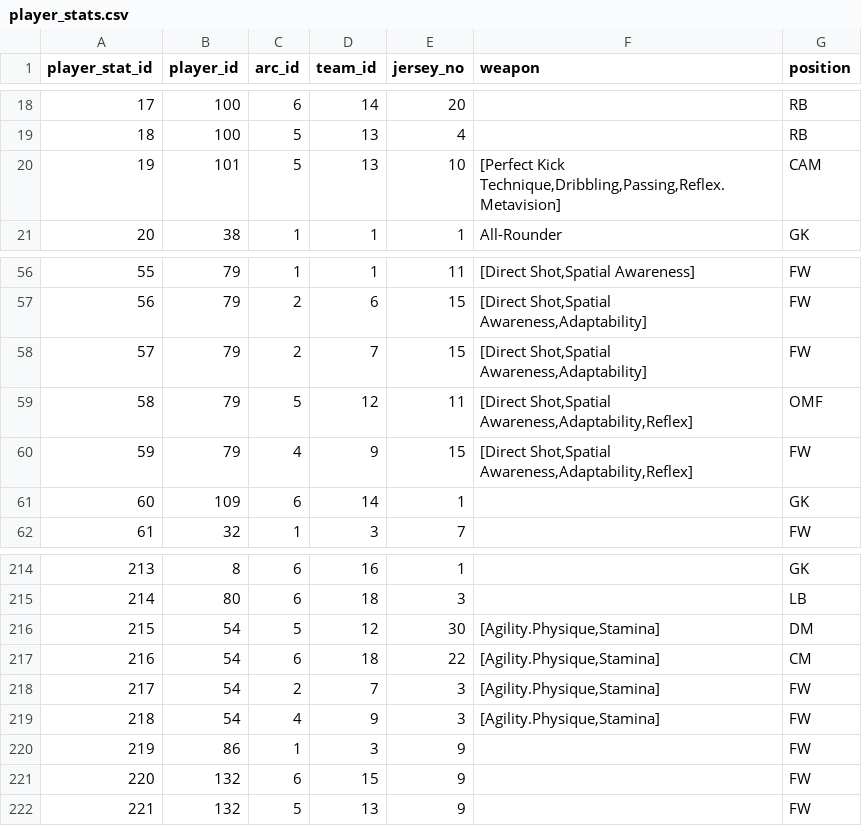
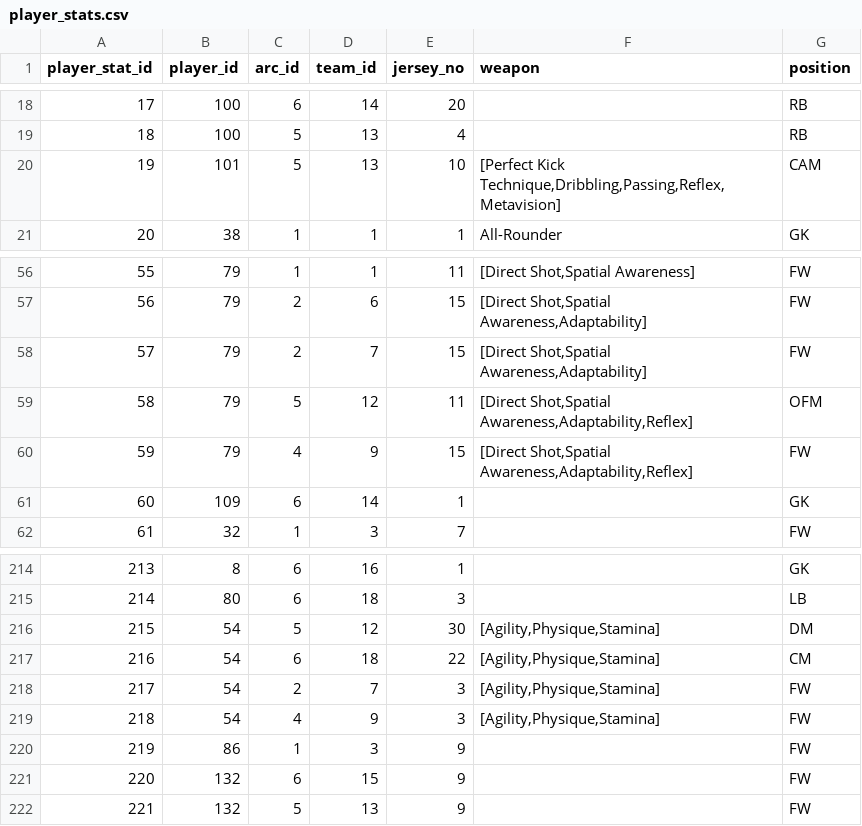
Before and after one commit to Devin-Diaz/Egoist-Engine, a CSV file: scraping_data/csv_files/player_stats.csv, drawn as a sheet; only a part is shown, gaps mark what is left out.

Commit message:
data complete

```diff
--- a/scraping_data/csv_files/player_stats.csv
+++ b/scraping_data/csv_files/player_stats.csv
@@ -19,3 +19,3 @@ player_stat_id,player_id,arc_id,team_id,jersey_no,weapon,position
 18,100,5,13,4,,RB
-19,101,5,13,10,"[Perfect Kick Technique,Dribbling,Passing,Reflex.Metavision]",CAM
+19,101,5,13,10,"[Perfect Kick Technique,Dribbling,Passing,Reflex,Metavision]",CAM
 20,38,1,1,1,All-Rounder,GK
@@ -58,3 +58,3 @@ player_stat_id,player_id,arc_id,team_id,jersey_no,weapon,position
 57,79,2,7,15,"[Direct Shot,Spatial Awareness,Adaptability]",FW
-58,79,5,12,11,"[Direct Shot,Spatial Awareness,Adaptability,Reflex]",OMF
+58,79,5,12,11,"[Direct Shot,Spatial Awareness,Adaptability,Reflex]",OFM
 59,79,4,9,15,"[Direct Shot,Spatial Awareness,Adaptability,Reflex]",FW
@@ -215,6 +215,6 @@ player_stat_id,player_id,arc_id,team_id,jersey_no,weapon,position
 214,80,6,18,3,,LB
-215,54,5,12,30,"[Agility.Physique,Stamina]",DM
-216,54,6,18,22,"[Agility.Physique,Stamina]",CM
-217,54,2,7,3,"[Agility.Physique,Stamina]",FW
-218,54,4,9,3,"[Agility.Physique,Stamina]",FW
+215,54,5,12,30,"[Agility,Physique,Stamina]",DM
+216,54,6,18,22,"[Agility,Physique,Stamina]",CM
+217,54,2,7,3,"[Agility,Physique,Stamina]",FW
+218,54,4,9,3,"[Agility,Physique,Stamina]",FW
 219,86,1,3,9,,FW
```
Also changed, not shown: 1 other file.
